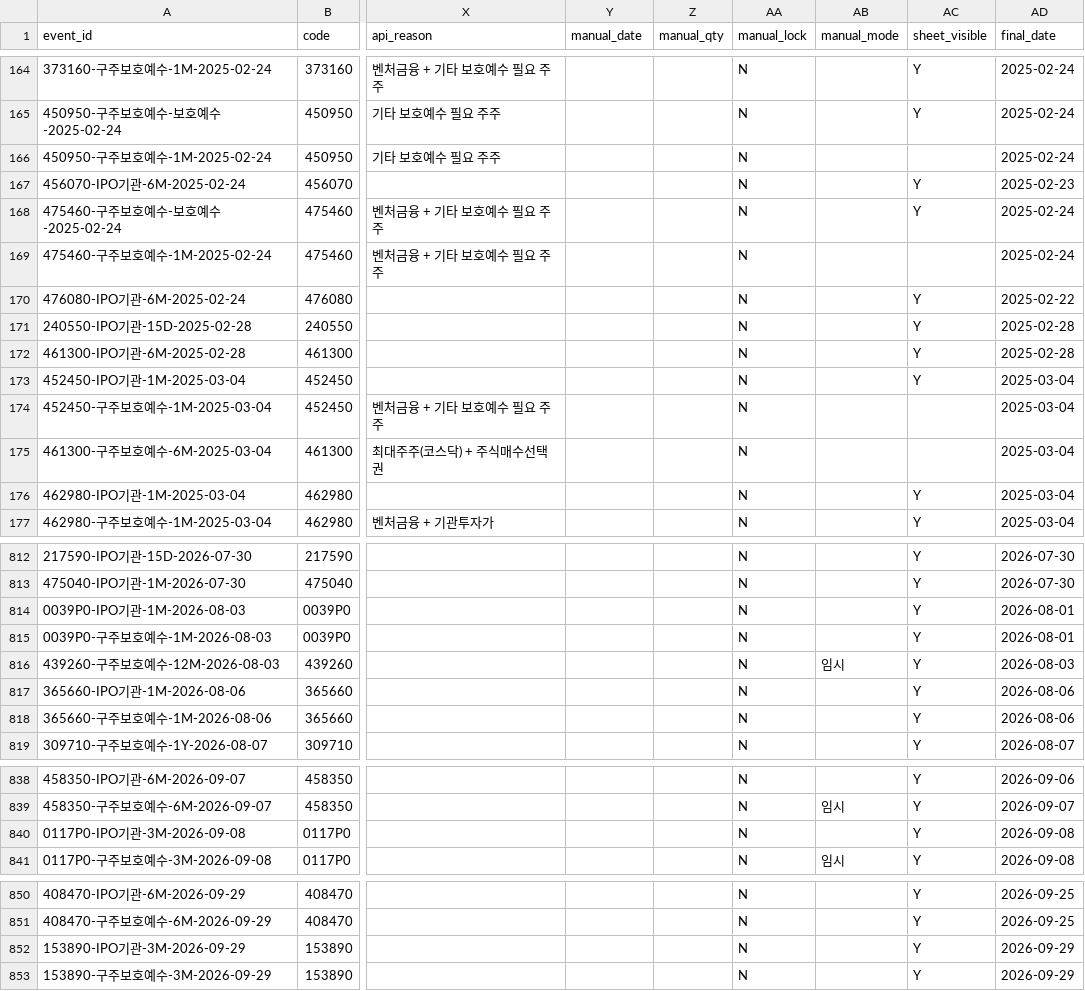
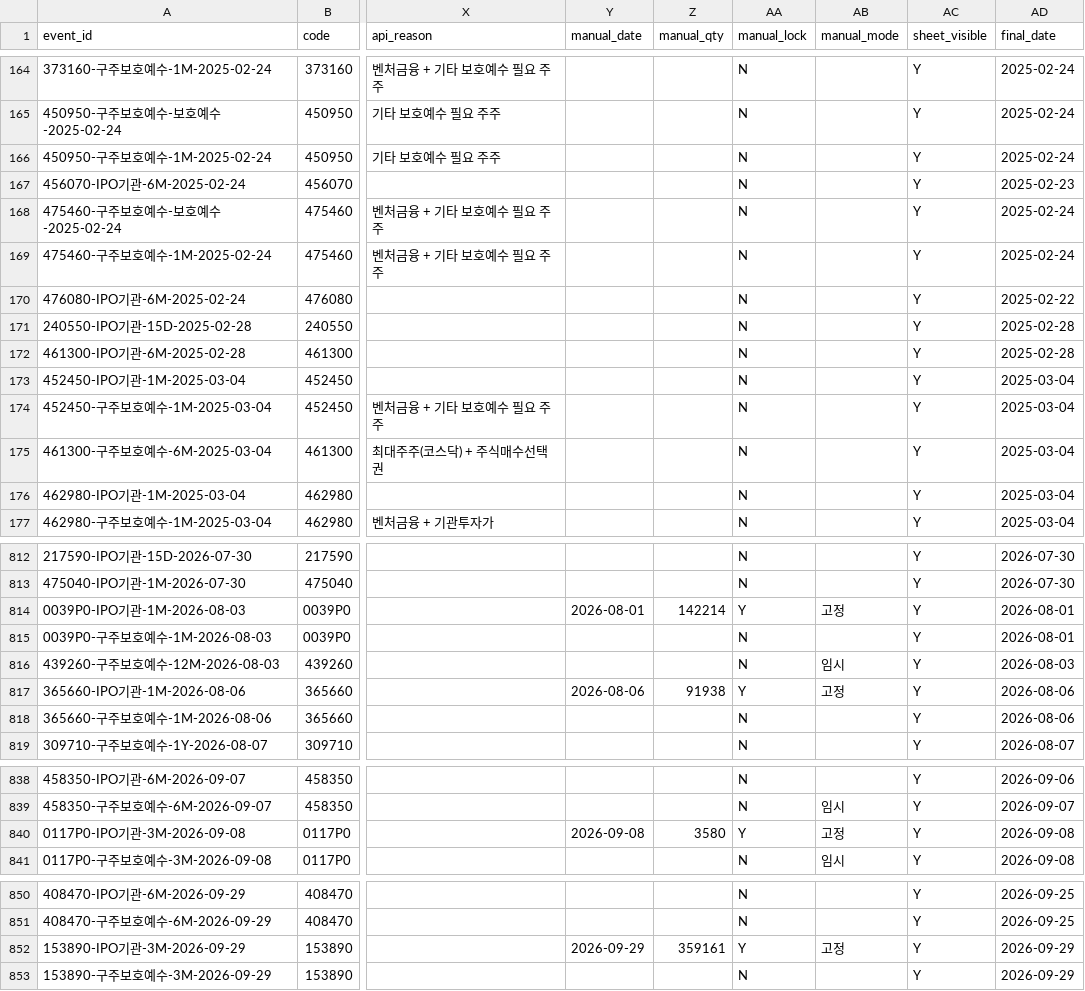
Before and after one commit to wjdwngkdsla-debug/invest-insight, a CSV file: data/lockup_admin.csv, drawn as a sheet; only a part is shown, gaps mark what is left out; the diff covers the shown part only; the diff names each change by its address in the sheet, - before the commit and + after, or states it on an @@ line.

```diff
--- a/data/lockup_admin.csv
+++ b/data/lockup_admin.csv
-AC166 (sheet_visible): (empty)
+AC166 (sheet_visible): Y
-AC169 (sheet_visible): (empty)
+AC169 (sheet_visible): Y
-AC174:AC175 (sheet_visible): (empty)
+AC174:AC175 (sheet_visible): Y
-Y814 (manual_date): (empty)
+Y814 (manual_date): 2026-08-01
-Z814 (manual_qty): (empty)
+Z814 (manual_qty): 142214
-AA814 (manual_lock): N
+AA814 (manual_lock): Y
-AB814 (manual_mode): (empty)
+AB814 (manual_mode): 고정
-Y817 (manual_date): (empty)
+Y817 (manual_date): 2026-08-06
-Z817 (manual_qty): (empty)
+Z817 (manual_qty): 91938
-AA817 (manual_lock): N
+AA817 (manual_lock): Y
-AB817 (manual_mode): (empty)
+AB817 (manual_mode): 고정
-Y840 (manual_date): (empty)
+Y840 (manual_date): 2026-09-08
-Z840 (manual_qty): (empty)
+Z840 (manual_qty): 3580
-AA840 (manual_lock): N
+AA840 (manual_lock): Y
-AB840 (manual_mode): (empty)
+AB840 (manual_mode): 고정
-Y852 (manual_date): (empty)
+Y852 (manual_date): 2026-09-29
-Z852 (manual_qty): (empty)
+Z852 (manual_qty): 359161
-AA852 (manual_lock): N
+AA852 (manual_lock): Y
-AB852 (manual_mode): (empty)
+AB852 (manual_mode): 고정
```
Also changed, not shown: 149 edited cells elsewhere in this file, 4 other files.
